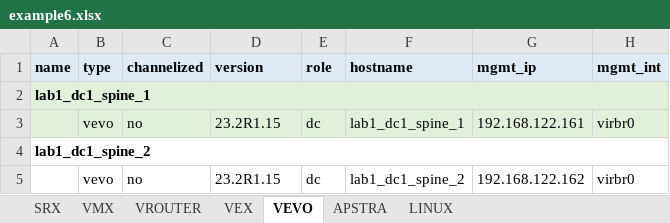
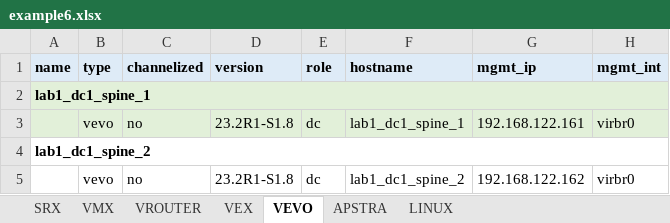
Before and after one commit to gilbertorgit/vjunos_kvm, an Excel workbook: lab1_byot/examples/example6.xlsx, sheet VEVO, drawn as a sheet; only a part is shown; values as stored, in another font and other column widths than the file's, no borders; the diff names each change by its address in the sheet, - before the commit and + after, or states it on an @@ line.

```diff
--- a/lab1_byot/examples/example6.xlsx (sheet VEVO)
+++ b/lab1_byot/examples/example6.xlsx (sheet VEVO)
-D3 (version): 23.2R1.15
+D3 (version): 23.2R1-S1.8
-D5 (version): 23.2R1.15
+D5 (version): 23.2R1-S1.8
```
Also changed, not shown: lab1_byot/examples/example4.xlsx, lab1_byot/examples/example5.xlsx, 3 other files.
